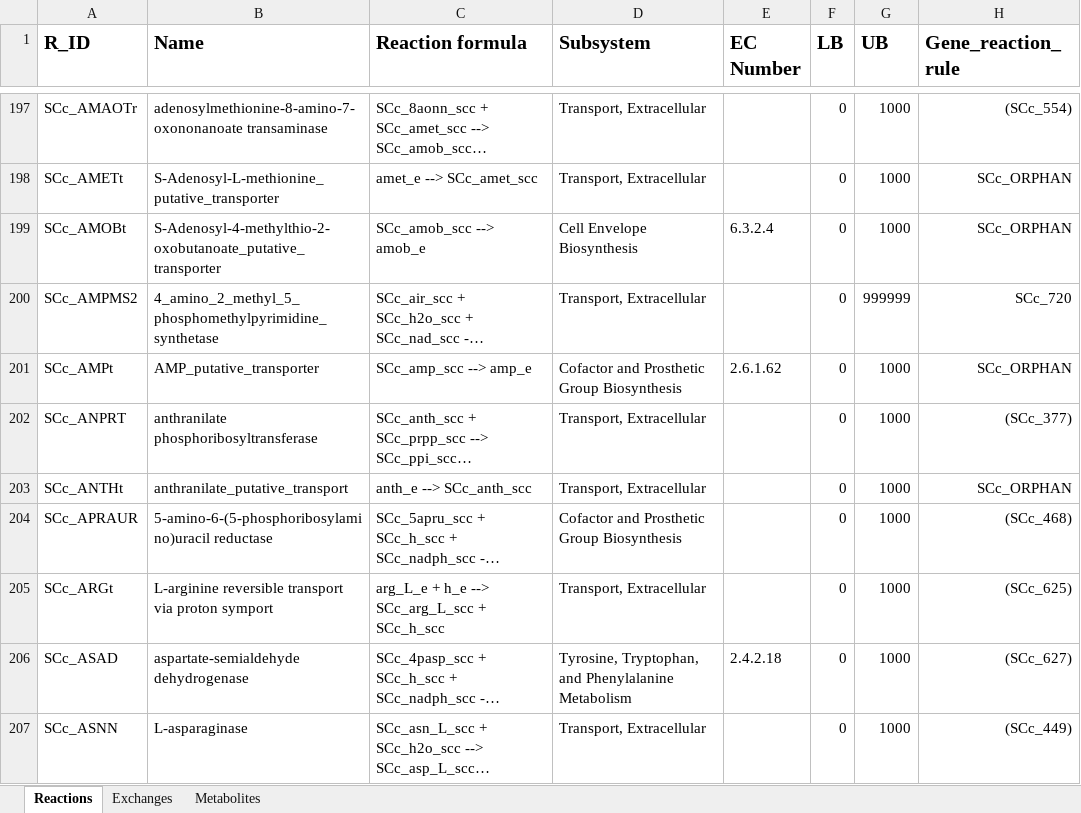
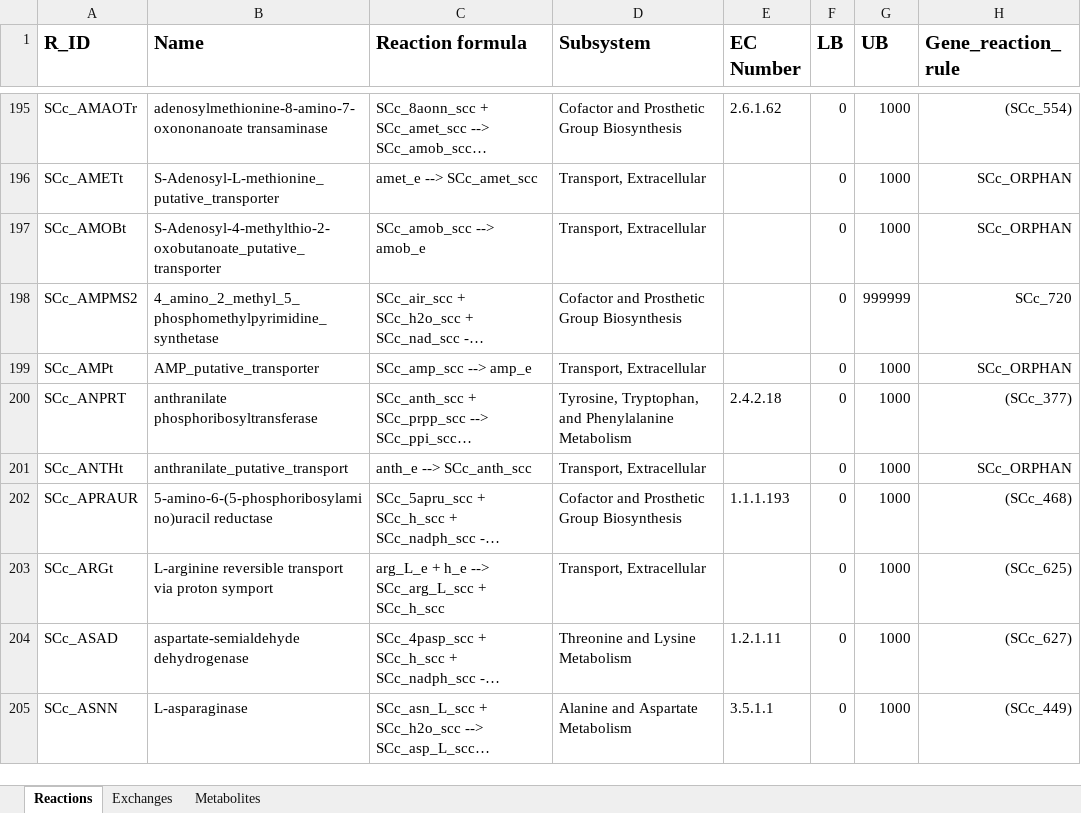
Before and after one commit to migp11/Thesis_Supp_material, an Excel workbook: cap5/Tabla_S53_iBSCc.xlsx, sheet Reactions, drawn as a sheet; only a part is shown, gaps mark what is left out; long unchanged cells end in …; values as stored, in another font and other column widths than the file's, no borders; addresses are those after the commit; the diff covers the shown part only; the diff names each change by its address in the sheet, - before the commit and + after, or states it on an @@ line.

```diff
--- a/cap5/Tabla_S53_iBSCc.xlsx (sheet Reactions)
+++ b/cap5/Tabla_S53_iBSCc.xlsx (sheet Reactions)
-D195 (Subsystem): Transport, Extracellular
+D195 (Subsystem): Cofactor and Prosthetic Group Biosynthesis
-E195 (EC Number): (empty)
+E195 (EC Number): 2.6.1.62
-D197 (Subsystem): Cell Envelope Biosynthesis
+D197 (Subsystem): Transport, Extracellular
-E197 (EC Number): 6.3.2.4
+E197 (EC Number): (empty)
-D198 (Subsystem): Transport, Extracellular
+D198 (Subsystem): Cofactor and Prosthetic Group Biosynthesis
-D199 (Subsystem): Cofactor and Prosthetic Group Biosynthesis
+D199 (Subsystem): Transport, Extracellular
-E199 (EC Number): 2.6.1.62
+E199 (EC Number): (empty)
-D200 (Subsystem): Transport, Extracellular
+D200 (Subsystem): Tyrosine, Tryptophan, and Phenylalanine Metabolism
-E200 (EC Number): (empty)
+E200 (EC Number): 2.4.2.18
-E202 (EC Number): (empty)
+E202 (EC Number): 1.1.1.193
-D204 (Subsystem): Tyrosine, Tryptophan, and Phenylalanine Metabolism
+D204 (Subsystem): Threonine and Lysine Metabolism
-E204 (EC Number): 2.4.2.18
+E204 (EC Number): 1.2.1.11
-D205 (Subsystem): Transport, Extracellular
+D205 (Subsystem): Alanine and Aspartate Metabolism
-E205 (EC Number): (empty)
+E205 (EC Number): 3.5.1.1
```
Also changed, not shown: 4 added rows, 7 removed rows and 481 edited cells elsewhere in this sheet.
